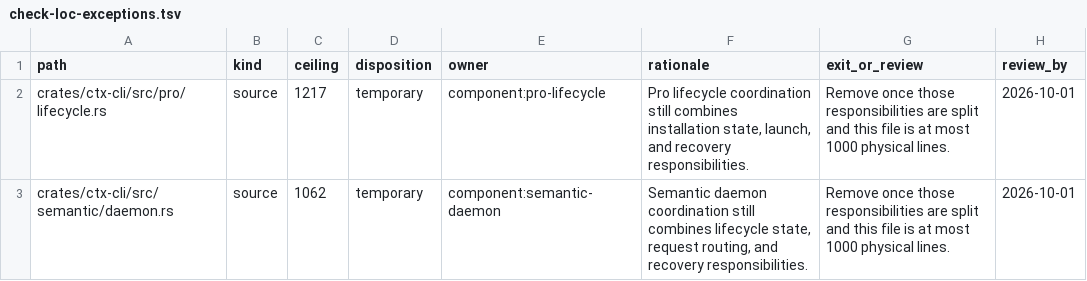
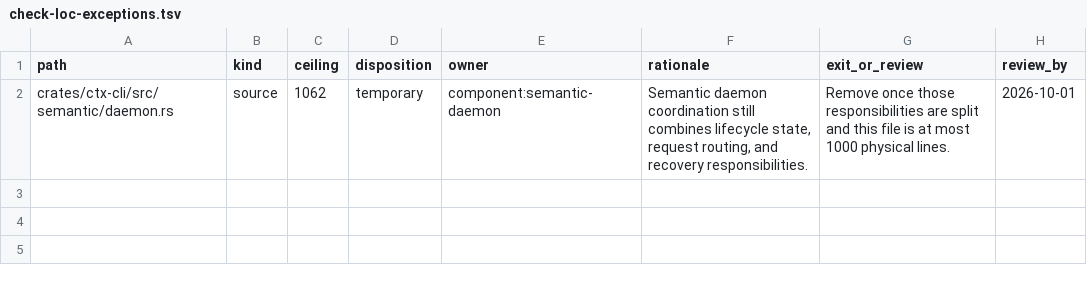
Before and after one commit to ctxrs/ctx, a TSV file: scripts/check-loc-exceptions.tsv, drawn as a sheet.

Commit message:
chore(loc): retire Pro lifecycle exception

```diff
--- a/scripts/check-loc-exceptions.tsv
+++ b/scripts/check-loc-exceptions.tsv
@@ -1,3 +1,2 @@
 path	kind	ceiling	disposition	owner	rationale	exit_or_review	review_by
-crates/ctx-cli/src/pro/lifecycle.rs	source	1217	temporary	component:pro-lifecycle	Pro lifecycle coordination still combines installation state, launch, and recovery responsibilities.	Remove once those responsibilities are split and this file is at most 1000 physical lines.	2026-10-01
 crates/ctx-cli/src/semantic/daemon.rs	source	1062	temporary	component:semantic-daemon	Semantic daemon coordination still combines lifecycle state, request routing, and recovery responsibilities.	Remove once those responsibilities are split and this file is at most 1000 physical lines.	2026-10-01
```
